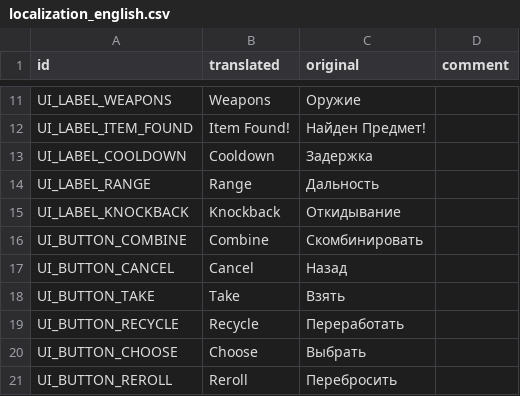
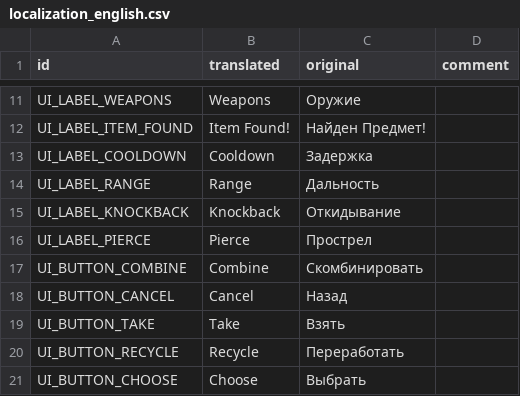
Before and after one commit to hulvdan/cookier, a CSV file: assets/localization_english.csv, drawn as a sheet; only a part is shown, gaps mark what is left out; the shorter side is filled out with more unchanged rows; the diff names each change by its address in the sheet, - before the commit and + after, or states it on an @@ line.

Commit message:
showing weapon pierce

```diff
--- a/assets/localization_english.csv
+++ b/assets/localization_english.csv
+row 16: UI_LABEL_PIERCE | Pierce | Прострел
```
Also changed, not shown: 4 other files.
